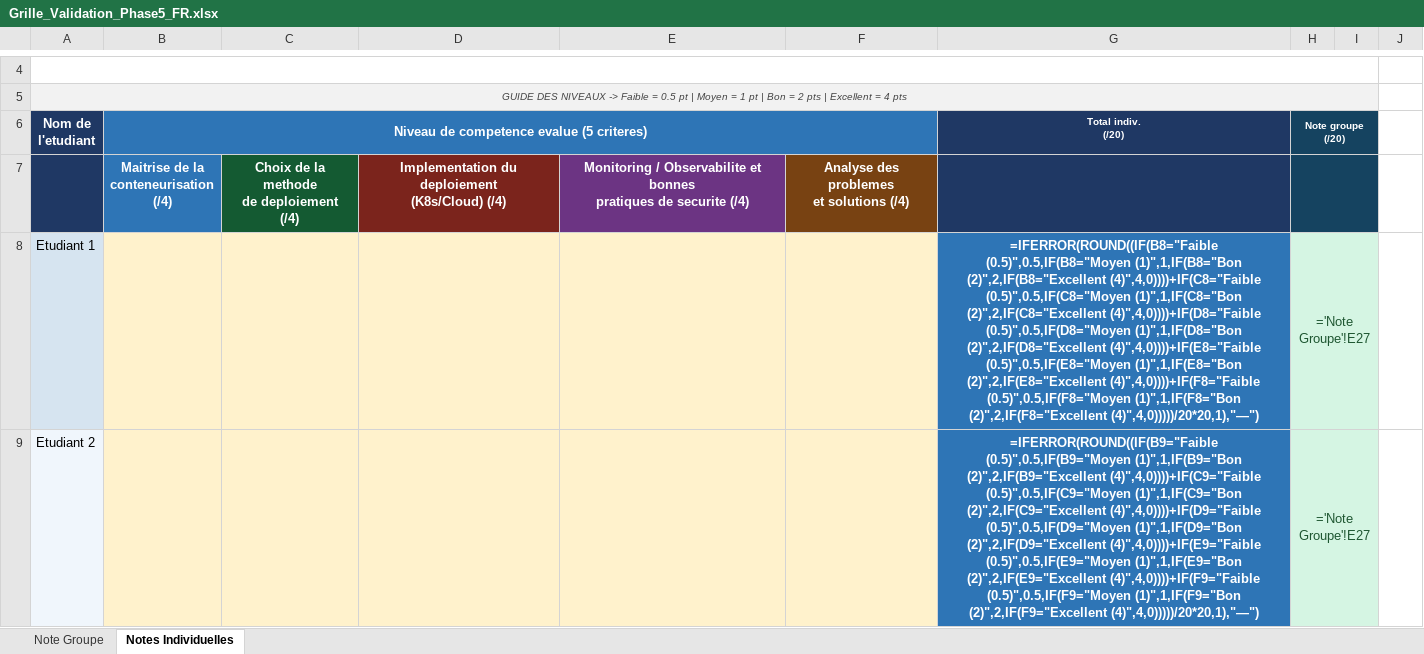
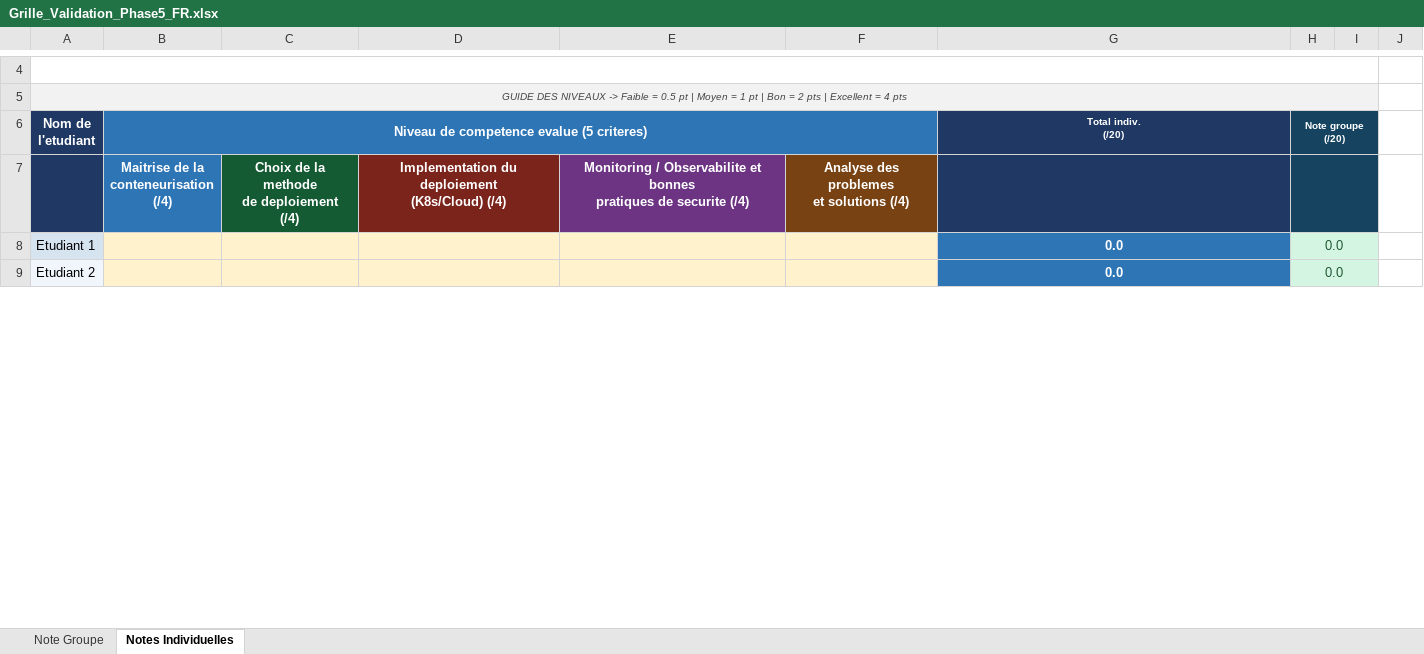
Before and after one commit to nou-hub-tech/eco-ressource-b2b, an Excel workbook: deployment/Grille_Validation_Phase5_FR.xlsx, sheet Notes Individuelles, drawn as a sheet; only a part is shown, gaps mark what is left out; values as stored, in another font and other column widths than the file's, no borders; formulas without a stored value are shown as written; the diff covers the shown part only; the diff names each change by its address in the sheet, - before the commit and + after, or states it on an @@ line.

```diff
--- a/deployment/Grille_Validation_Phase5_FR.xlsx (sheet Notes Individuelles)
+++ b/deployment/Grille_Validation_Phase5_FR.xlsx (sheet Notes Individuelles)
-G8 (Total indiv. (/20)): =IFERROR(ROUND((IF(B8="Faible (0.5)",0.5,IF(B8="Moyen (1)",1,IF(B8="Bon (2)",2,IF(B8="Excellent (4)",4,0))))+IF(C8="Faible (0.5)",0.5,IF(C8="Moyen (1)",1,IF(C8="Bon (2)",2,IF(C8="Excellent (4)",4,0))))+IF(D8="Faible (0.5)",0.5,IF(D8="Moyen (1)",1,IF(D8="Bon (2)",2,IF(D8="Excellent (4)",4,0))))+IF(E8="Faible (0.5)",0.5,IF(E8="Moyen (1)",1,IF(E8="Bon (2)",2,IF(E8="Excellent (4)",4,0))))+IF(F8="Faible (0.5)",0.5,IF(F8="Moyen (1)",1,IF(F8="Bon (2)",2,IF(F8="Excellent (4)",4,0)))))/20*20,1),"—")
+G8 (Total indiv. (/20)): 0.0
-H8:H9 (Note groupe (/20)): ='Note Groupe'!E27
+H8:H9 (Note groupe (/20)): 0.0
-G9 (Total indiv. (/20)): =IFERROR(ROUND((IF(B9="Faible (0.5)",0.5,IF(B9="Moyen (1)",1,IF(B9="Bon (2)",2,IF(B9="Excellent (4)",4,0))))+IF(C9="Faible (0.5)",0.5,IF(C9="Moyen (1)",1,IF(C9="Bon (2)",2,IF(C9="Excellent (4)",4,0))))+IF(D9="Faible (0.5)",0.5,IF(D9="Moyen (1)",1,IF(D9="Bon (2)",2,IF(D9="Excellent (4)",4,0))))+IF(E9="Faible (0.5)",0.5,IF(E9="Moyen (1)",1,IF(E9="Bon (2)",2,IF(E9="Excellent (4)",4,0))))+IF(F9="Faible (0.5)",0.5,IF(F9="Moyen (1)",1,IF(F9="Bon (2)",2,IF(F9="Excellent (4)",4,0)))))/20*20,1),"—")
+G9 (Total indiv. (/20)): 0.0
```
Also changed, not shown: 11 edited cells elsewhere in this sheet, sheet Note Groupe, 3 other files.
